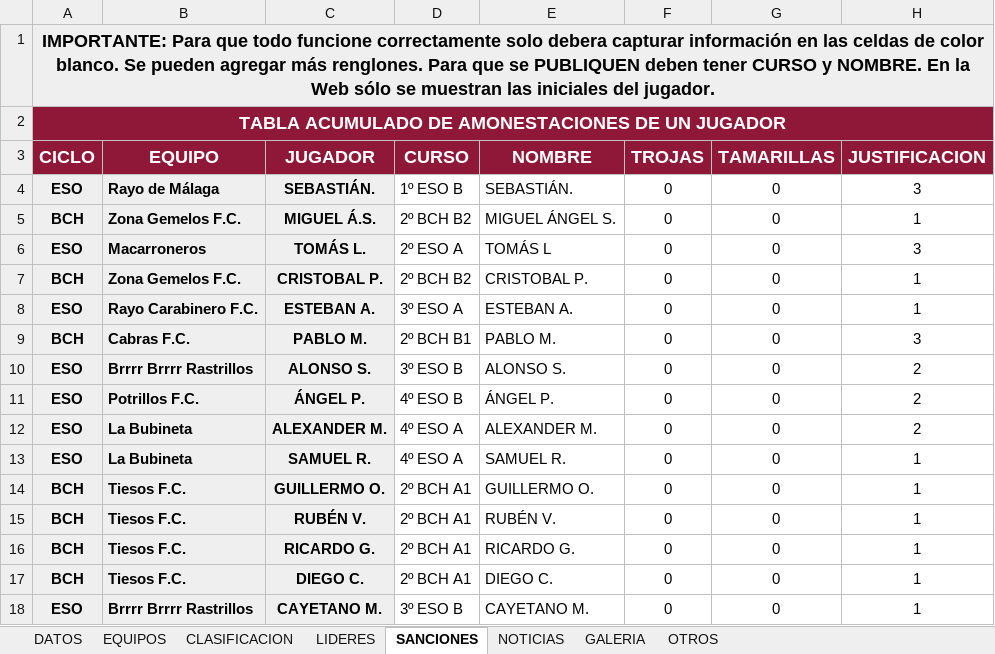
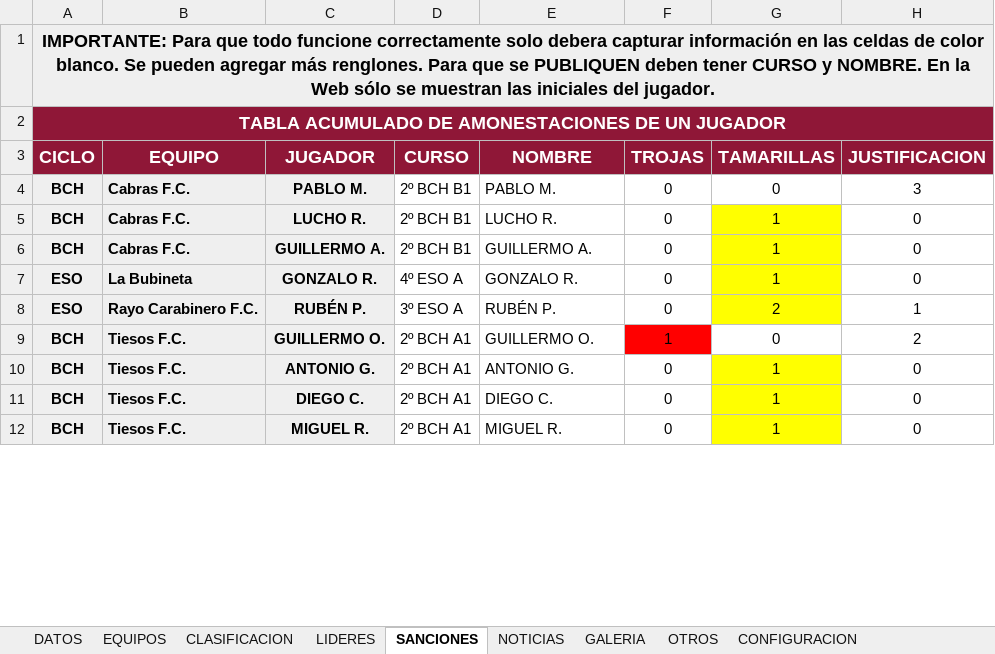
Before and after one commit to GerardoHMX/TorneoAl-Andalus, an Excel workbook: Torneo Al-Ándalus.xlsx, sheet SANCIONES, drawn as a sheet; only a part is shown; values as stored, in another font and other column widths than the file's, no borders; charts and pictures not drawn; removed rows and columns are numbered as before the commit, all else as after; the diff covers the shown part only; the diff names each change by its address in the sheet, - before the commit and + after, or states it on an @@ line.

```diff
--- a/Torneo Al-Ándalus.xlsx (sheet SANCIONES)
+++ b/Torneo Al-Ándalus.xlsx (sheet SANCIONES)
+sheet tab: CONFIGURACION
-row 4: ESO | Rayo de Málaga | SEBASTIÁN. | 1º ESO B | SEBASTIÁN. | 0 | 0 | 3
-row 5: BCH | Zona Gemelos F.C. | MIGUEL Á.S. | 2º BCH B2 | MIGUEL ÁNGEL S. | 0 | 0 | 1
-row 6: ESO | Macarroneros | TOMÁS L. | 2º ESO A | TOMÁS L | 0 | 0 | 3
-row 7: BCH | Zona Gemelos F.C. | CRISTOBAL P. | 2º BCH B2 | CRISTOBAL P. | 0 | 0 | 1
-row 8: ESO | Rayo Carabinero F.C. | ESTEBAN A. | 3º ESO A | ESTEBAN A. | 0 | 0 | 1
-row 10: ESO | Brrrr Brrrr Rastrillos | ALONSO S. | 3º ESO B | ALONSO S. | 0 | 0 | 2
-row 11: ESO | Potrillos F.C. | ÁNGEL P. | 4º ESO B | ÁNGEL P. | 0 | 0 | 2
+row 5: BCH | Cabras F.C. | LUCHO R. | 2º BCH B1 | LUCHO R. | 0 | 1 | 0
+row 6: BCH | Cabras F.C. | GUILLERMO A. | 2º BCH B1 | GUILLERMO A. | 0 | 1 | 0
-C7 (JUGADOR): ALEXANDER M.
+C7 (JUGADOR): GONZALO R.
-E7 (NOMBRE): ALEXANDER M.
+E7 (NOMBRE): GONZALO R.
-G7 (TAMARILLAS): 0
+G7 (TAMARILLAS): 1
-G7:G8 fill: none
+G7:G8 fill: #FFFF00
-H7 (JUSTIFICACION): 2
+H7 (JUSTIFICACION): 0
-B8 (EQUIPO): La Bubineta
+B8 (EQUIPO): Rayo Carabinero F.C.
-C8 (JUGADOR): SAMUEL R.
+C8 (JUGADOR): RUBÉN P.
-D8 (CURSO): 4º ESO A
+D8 (CURSO): 3º ESO A
-E8 (NOMBRE): SAMUEL R.
+E8 (NOMBRE): RUBÉN P.
-G8 (TAMARILLAS): 0
+G8 (TAMARILLAS): 2
-F9 (TROJAS): 0
+F9 (TROJAS): 1
-F9 fill: none
+F9 fill: #FF0000
-H9 (JUSTIFICACION): 1
+H9 (JUSTIFICACION): 2
-C10 (JUGADOR): RUBÉN V.
+C10 (JUGADOR): ANTONIO G.
-E10 (NOMBRE): RUBÉN V.
+E10 (NOMBRE): ANTONIO G.
-G10:G12 (TAMARILLAS): 0
+G10:G12 (TAMARILLAS): 1
-G10:G12 fill: none
+G10:G12 fill: #FFFF00
-H10:H12 (JUSTIFICACION): 1
+H10:H12 (JUSTIFICACION): 0
-C11 (JUGADOR): RICARDO G.
+C11 (JUGADOR): DIEGO C.
-E11 (NOMBRE): RICARDO G.
+E11 (NOMBRE): DIEGO C.
-C12 (JUGADOR): DIEGO C.
+C12 (JUGADOR): MIGUEL R.
-E12 (NOMBRE): DIEGO C.
+E12 (NOMBRE): MIGUEL R.
-row 18: ESO | Brrrr Brrrr Rastrillos | CAYETANO M. | 3º ESO B | CAYETANO M. | 0 | 0 | 1
```
Also changed, not shown: 7 added rows, 18 removed rows, 18 edited cells and cell formats elsewhere in this sheet, sheet CLASIFICACION, sheet LIDERES, sheet DATOS, sheet NOTICIAS, sheet GALERIA, sheet OTROS, formulas that keep their value, charts or pictures, 10 other files.
